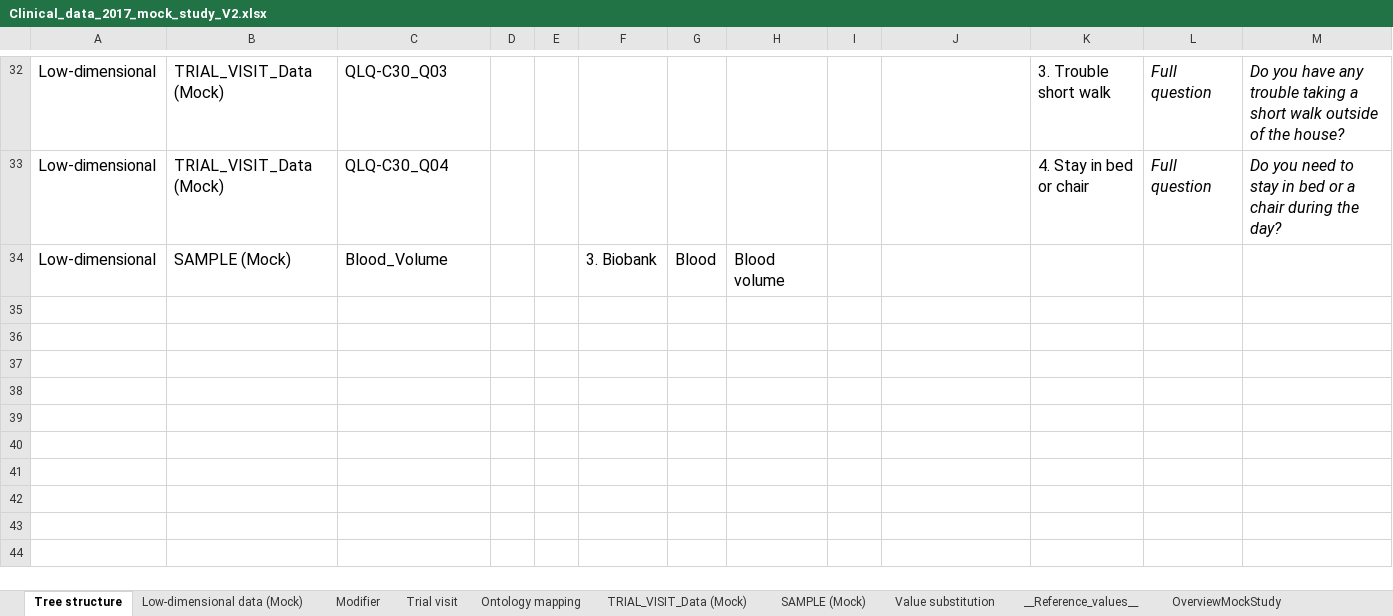
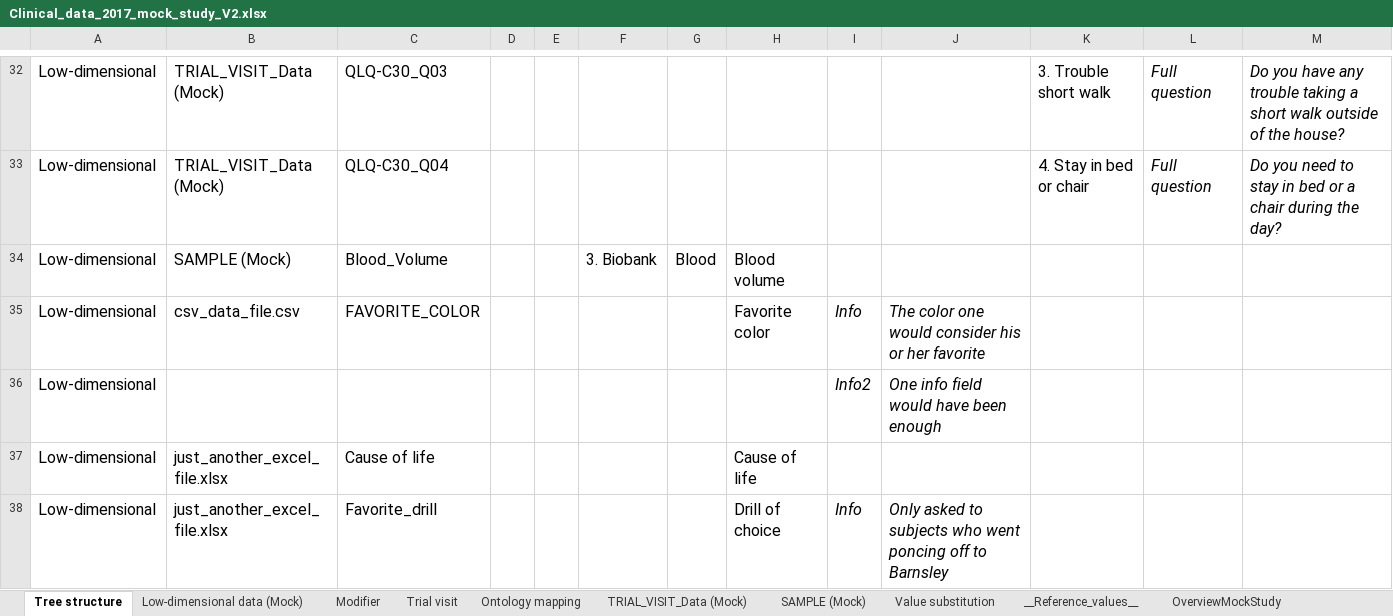
Before and after one commit to thehyve/tmtk, an Excel workbook: studies/template_reader/Clinical_data_2017_mock_study_V2.xlsx, sheet Tree structure, drawn as a sheet; only a part is shown, gaps mark what is left out; values as stored, in another font and other column widths than the file's, no borders; charts and pictures not drawn; the diff names each change by its address in the sheet, - before the commit and + after, or states it on an @@ line.

Commit message:
Template source dir (#68)
* Add additional data to test templates (including external files)

* Expand template reader tests with external data files

* ignore temp excel files

* Update template reader unit test data

* Expand template reader unit tests

* Add source_dir functionality to template reader

```diff
--- a/studies/template_reader/Clinical_data_2017_mock_study_V2.xlsx (sheet Tree structure)
+++ b/studies/template_reader/Clinical_data_2017_mock_study_V2.xlsx (sheet Tree structure)
+row 35: Low-dimensional | csv_data_file.csv | FAVORITE_COLOR |  |  |  |  | Favorite color | Info | The color one would consider his or her favorite
+row 36: Low-dimensional |  |  |  |  |  |  |  | Info2 | One info field would have been enough
+row 37: Low-dimensional | just_another_excel_file.xlsx | Cause of life |  |  |  |  | Cause of life
+row 38: Low-dimensional | just_another_excel_file.xlsx | Favorite_drill |  |  |  |  | Drill of choice | Info | Only asked to subjects who went poncing off to Barnsley
```
Also changed, not shown: sheet Value substitution, sheet SAMPLE (Mock), charts or pictures, 6 other files.
